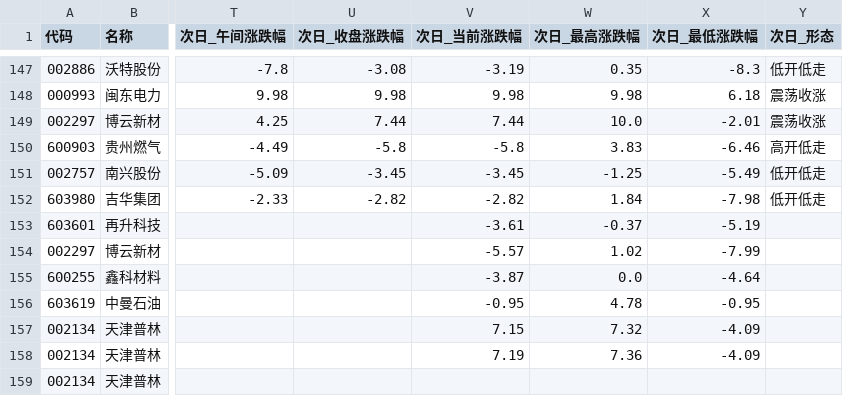
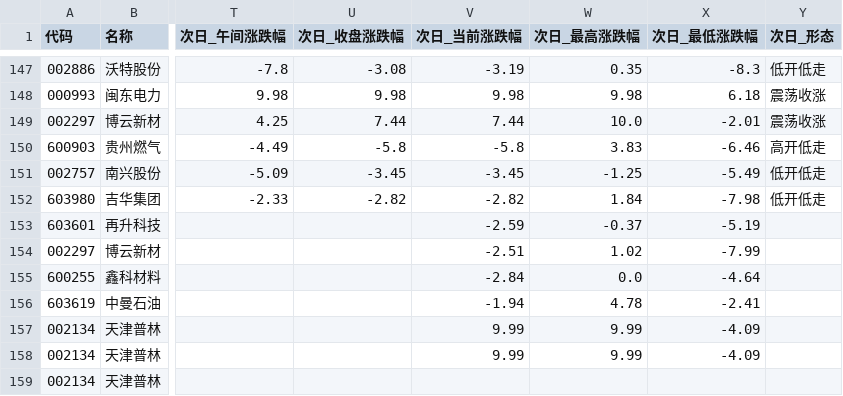
Before and after one commit to xps520/mx-stocks-monitor, a CSV file: mx_stocks_screener/观察池_累计.csv, drawn as a sheet; only a part is shown, gaps mark what is left out; the diff names each change by its address in the sheet, - before the commit and + after, or states it on an @@ line.

```diff
--- a/mx_stocks_screener/观察池_累计.csv
+++ b/mx_stocks_screener/观察池_累计.csv
-V153 (次日_当前涨跌幅): -3.61
+V153 (次日_当前涨跌幅): -2.59
-V154 (次日_当前涨跌幅): -5.57
+V154 (次日_当前涨跌幅): -2.51
-V155 (次日_当前涨跌幅): -3.87
+V155 (次日_当前涨跌幅): -2.84
-V156 (次日_当前涨跌幅): -0.95
+V156 (次日_当前涨跌幅): -1.94
-X156 (次日_最低涨跌幅): -0.95
+X156 (次日_最低涨跌幅): -2.41
-V157 (次日_当前涨跌幅): 7.15
+V157 (次日_当前涨跌幅): 9.99
-W157 (次日_最高涨跌幅): 7.32
+W157 (次日_最高涨跌幅): 9.99
-V158 (次日_当前涨跌幅): 7.19
+V158 (次日_当前涨跌幅): 9.99
-W158 (次日_最高涨跌幅): 7.36
+W158 (次日_最高涨跌幅): 9.99
```
Also changed, not shown: 1 other file.
